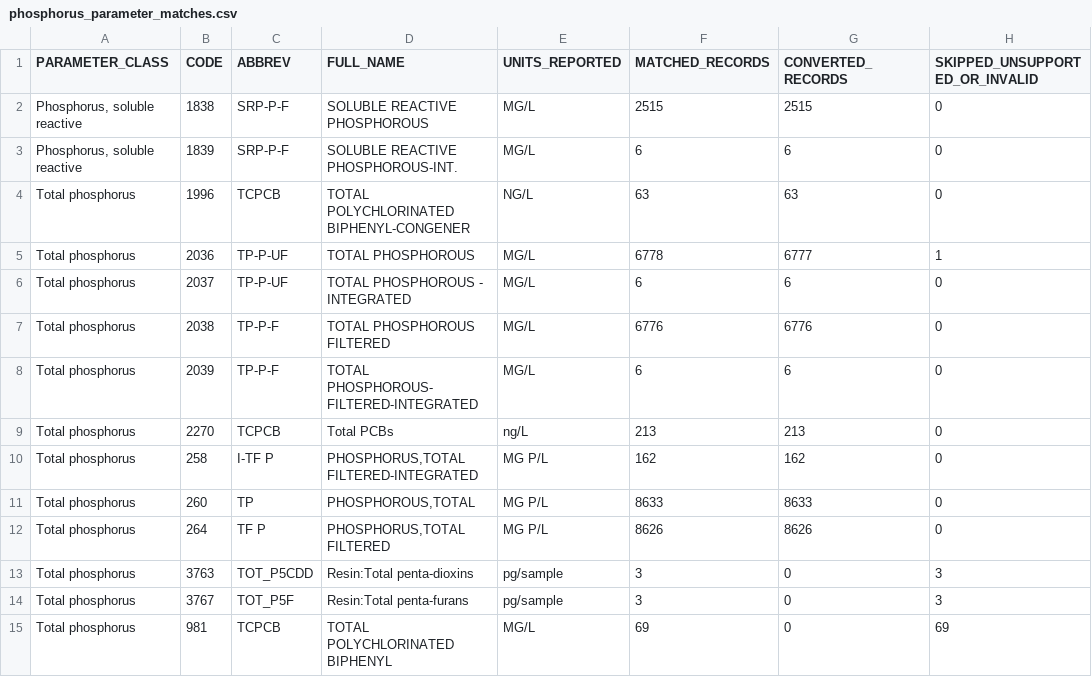
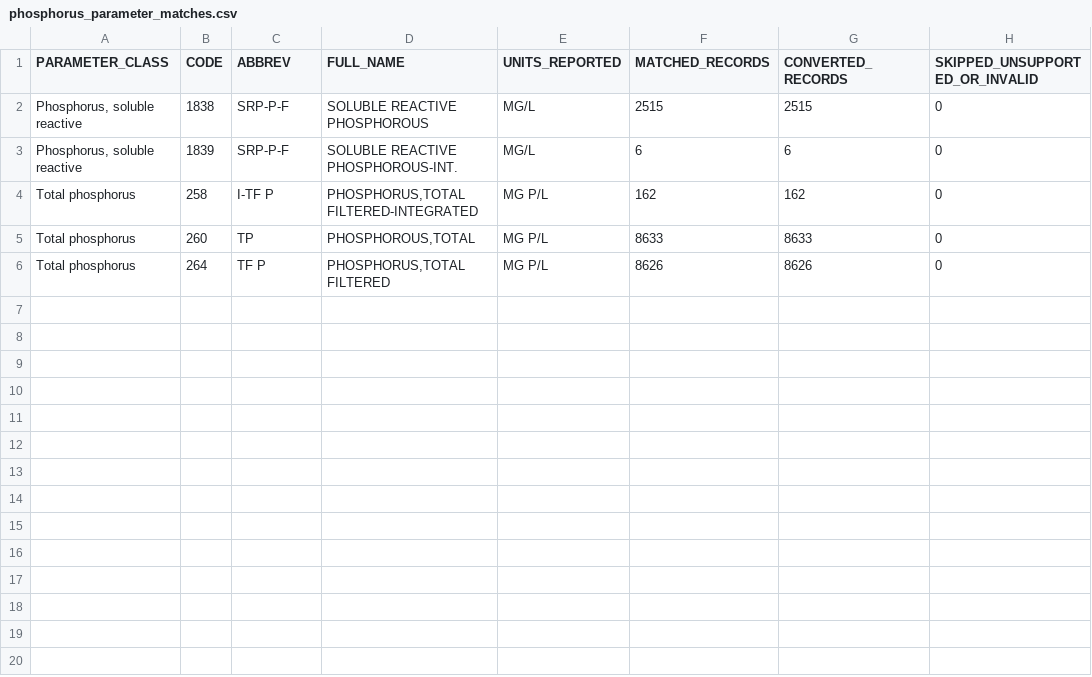
Before and after one commit to tylerprlake/Great-Lakes-Multimedia-Dashboard, a CSV file: data/water/derived/phosphorus_parameter_matches.csv, drawn as a sheet.

```diff
--- a/data/water/derived/phosphorus_parameter_matches.csv
+++ b/data/water/derived/phosphorus_parameter_matches.csv
@@ -3,8 +3,2 @@ PARAMETER_CLASS,CODE,ABBREV,FULL_NAME,UNITS_REPORTED,MATCHED_RECORDS,CONVERTED_R
 "Phosphorus, soluble reactive",1839,SRP-P-F,SOLUBLE REACTIVE PHOSPHOROUS-INT.,MG/L,6,6,0
-Total phosphorus,1996,TCPCB,TOTAL POLYCHLORINATED BIPHENYL-CONGENER,NG/L,63,63,0
-Total phosphorus,2036,TP-P-UF,TOTAL PHOSPHOROUS,MG/L,6778,6777,1
-Total phosphorus,2037,TP-P-UF,TOTAL PHOSPHOROUS - INTEGRATED,MG/L,6,6,0
-Total phosphorus,2038,TP-P-F,TOTAL PHOSPHOROUS FILTERED,MG/L,6776,6776,0
-Total phosphorus,2039,TP-P-F,TOTAL PHOSPHOROUS-FILTERED-INTEGRATED,MG/L,6,6,0
-Total phosphorus,2270,TCPCB,Total PCBs,ng/L,213,213,0
 Total phosphorus,258,I-TF P,"PHOSPHORUS,TOTAL FILTERED-INTEGRATED",MG P/L,162,162,0
@@ -12,4 +6 @@ Total phosphorus,260,TP,"PHOSPHOROUS,TOTAL",MG P/L,8633,8633,0
 Total phosphorus,264,TF P,"PHOSPHORUS,TOTAL FILTERED",MG P/L,8626,8626,0
-Total phosphorus,3763,TOT_P5CDD,Resin:Total penta-dioxins,pg/sample,3,0,3
-Total phosphorus,3767,TOT_P5F,Resin:Total penta-furans,pg/sample,3,0,3
-Total phosphorus,981,TCPCB   ,TOTAL POLYCHLORINATED BIPHENYL,MG/L   ,69,0,69
```
Also changed, not shown: 1 other file.
